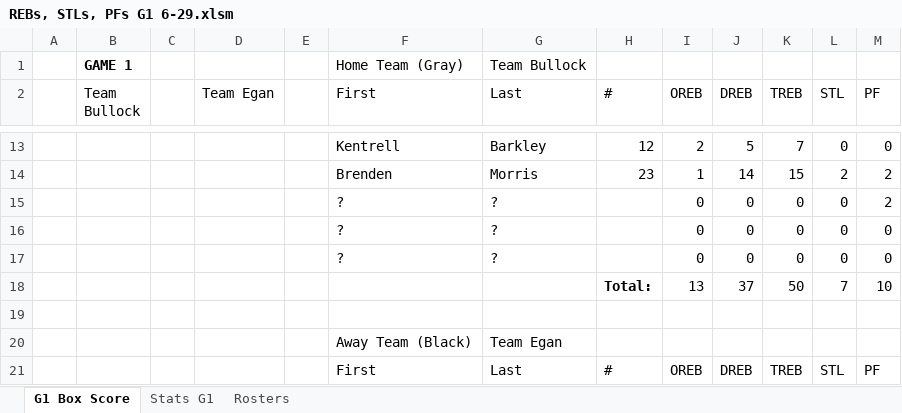
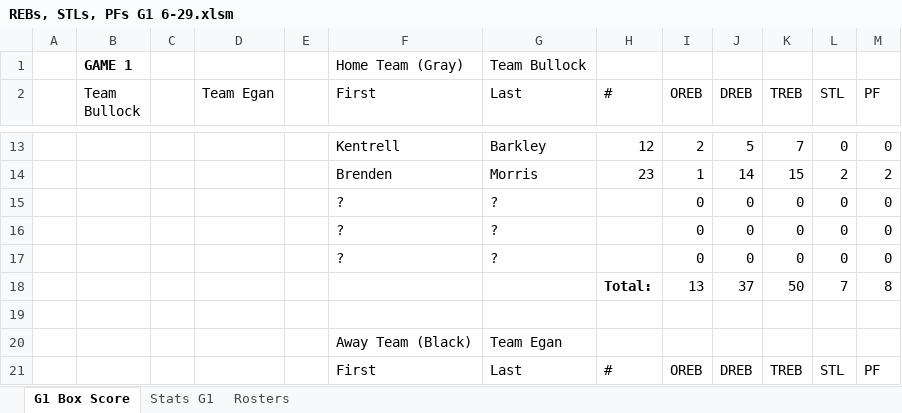
Before and after one commit to chardensoft/sportsdada, an Excel workbook: Powder/Week3/REBs, STLs, PFs G1 6-29.xlsm, sheet G1 Box Score, drawn as a sheet; only a part is shown, gaps mark what is left out; values as stored, in another font and other column widths than the file's, no borders; conditional formats not drawn; removed rows and columns are numbered as before the commit, all else as after; the diff names each change by its address in the sheet, - before the commit and + after, or states it on an @@ line.

```diff
--- a/Powder/Week3/REBs, STLs, PFs G1 6-29.xlsm (sheet G1 Box Score)
+++ b/Powder/Week3/REBs, STLs, PFs G1 6-29.xlsm (sheet G1 Box Score)
-row 15:  |  |  |  |  | ? | ? |  | 0 | 0 | 0 | 0 | 2
+row 17:  |  |  |  |  | ? | ? |  | 0 | 0 | 0 | 0 | 0
-M18 (PF): 10
+M18 (PF): 8
```
Also changed, not shown: formulas that keep their value, 2 other files.
